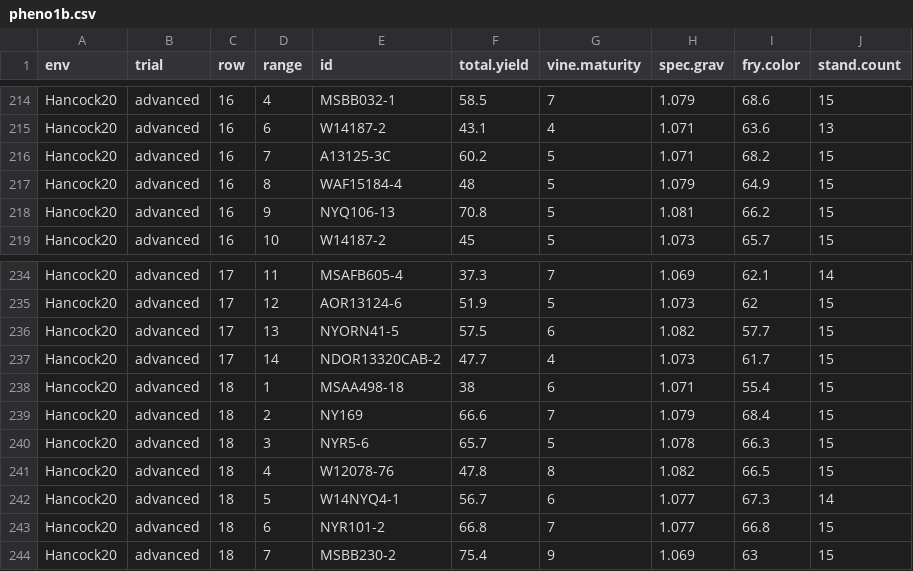
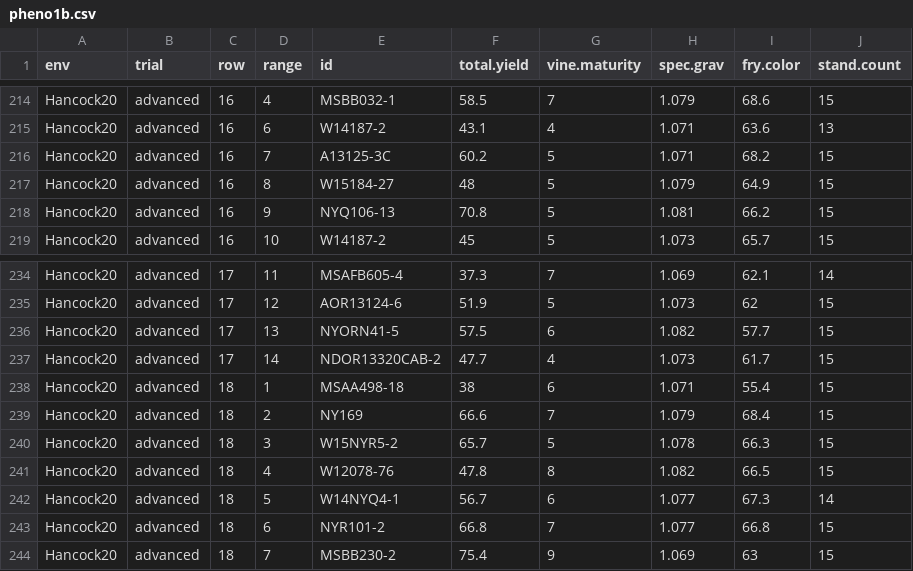
Before and after one commit to jendelman/StageWise, a CSV file: inst/vignette_data/pheno1b.csv, drawn as a sheet; only a part is shown, gaps mark what is left out.

```diff
--- a/inst/vignette_data/pheno1b.csv
+++ b/inst/vignette_data/pheno1b.csv
@@ -216,3 +216,3 @@ Hancock20,advanced,16,6,W14187-2,43.1,4,1.071,63.6,13
 Hancock20,advanced,16,7,A13125-3C,60.2,5,1.071,68.2,15
-Hancock20,advanced,16,8,WAF15184-4,48,5,1.079,64.9,15
+Hancock20,advanced,16,8,W15184-27,48,5,1.079,64.9,15
 Hancock20,advanced,16,9,NYQ106-13,70.8,5,1.081,66.2,15
@@ -239,3 +239,3 @@ Hancock20,advanced,18,1,MSAA498-18,38,6,1.071,55.4,15
 Hancock20,advanced,18,2,NY169,66.6,7,1.079,68.4,15
-Hancock20,advanced,18,3,NYR5-6,65.7,5,1.078,66.3,15
+Hancock20,advanced,18,3,W15NYR5-2,65.7,5,1.078,66.3,15
 Hancock20,advanced,18,4,W12078-76,47.8,8,1.082,66.5,15
```
Also changed, not shown: inst/vignette_data/pheno1a.csv, 20 other files.
